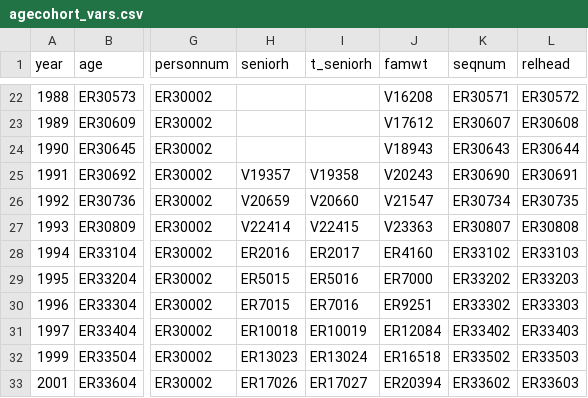
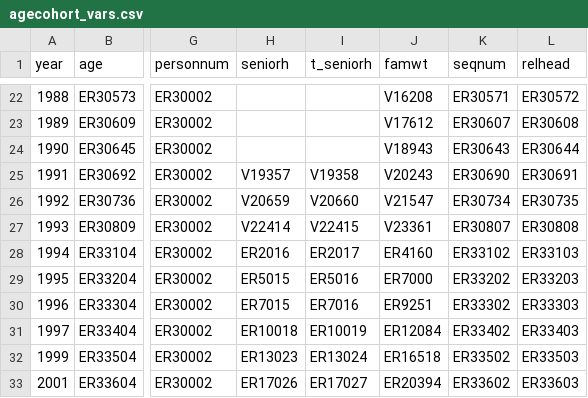
Before and after one commit to fretillement/Senior-Living, a CSV file: Psid_clean/agecohort_vars.csv, drawn as a sheet; only a part is shown, gaps mark what is left out; the diff names each change by its address in the sheet, - before the commit and + after, or states it on an @@ line.

Commit message:
edited ind weight vars

```diff
--- a/Psid_clean/agecohort_vars.csv
+++ b/Psid_clean/agecohort_vars.csv
-J27 (famwt): V23363
+J27 (famwt): V23361
```
